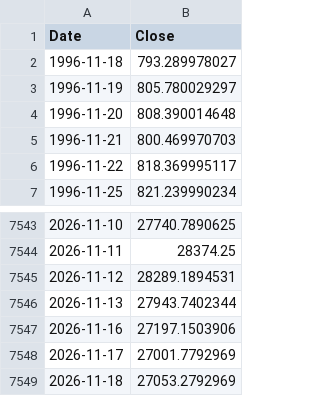
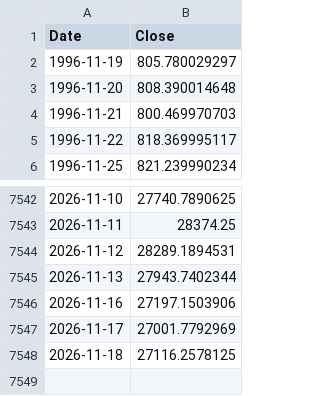
Before and after one commit to rkarim25/Strategy, a CSV file: ndx_daily.csv, drawn as a sheet; only a part is shown, gaps mark what is left out.

```diff
--- a/ndx_daily.csv
+++ b/ndx_daily.csv
@@ -1,3 +1,2 @@
 Date,Close
-1996-11-18,793.289978027
 1996-11-19,805.780029297
@@ -7548,2 +7547,2 @@ Date,Close
 2026-11-17,27001.7792969
-2026-11-18,27053.2792969
+2026-11-18,27116.2578125
```
Also changed, not shown: 3bal_daily.csv, dax_daily.csv, 18 other files.
